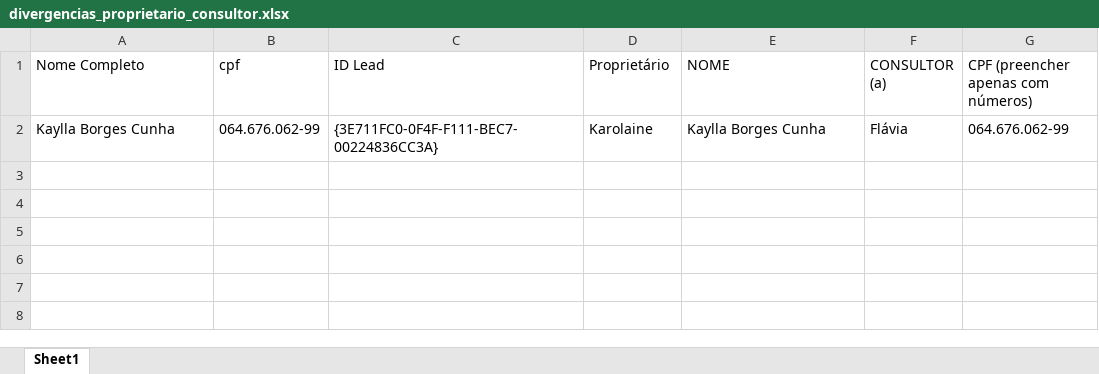
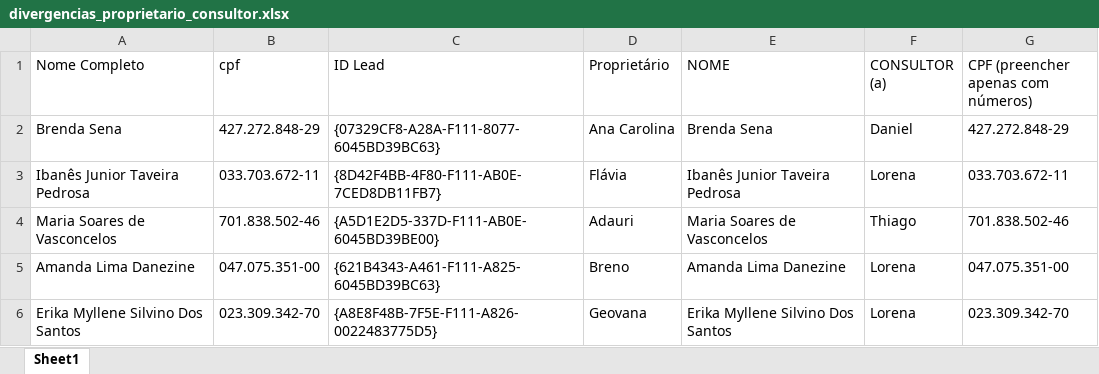
Before and after one commit to hugolosqui-trivento/automacoes-CRM, an Excel workbook: leads_sem_proprietario/divergencias_proprietario_consultor.xlsx, sheet Sheet1, drawn as a sheet; values as stored, in another font and other column widths than the file's, no borders; removed rows and columns are numbered as before the commit, all else as after; the diff names each change by its address in the sheet, - before the commit and + after, or states it on an @@ line.

```diff
--- a/leads_sem_proprietario/divergencias_proprietario_consultor.xlsx (sheet Sheet1)
+++ b/leads_sem_proprietario/divergencias_proprietario_consultor.xlsx (sheet Sheet1)
-row 2: Kaylla Borges Cunha | 064.676.062-99 | {3E711FC0-0F4F-F111-BEC7-00224836CC3A} | Karolaine | Kaylla Borges Cunha | Flávia | 064.676.062-99
+row 2: Brenda Sena | 427.272.848-29 | {07329CF8-A28A-F111-8077-6045BD39BC63} | Ana Carolina | Brenda Sena | Daniel | 427.272.848-29
+row 3: Ibanês Junior Taveira Pedrosa | 033.703.672-11 | {8D42F4BB-4F80-F111-AB0E-7CED8DB11FB7} | Flávia | Ibanês Junior Taveira Pedrosa | Lorena | 033.703.672-11
+row 4: Maria Soares de Vasconcelos | 701.838.502-46 | {A5D1E2D5-337D-F111-AB0E-6045BD39BE00} | Adauri | Maria Soares de Vasconcelos | Thiago | 701.838.502-46
+row 5: Amanda Lima Danezine | 047.075.351-00 | {621B4343-A461-F111-A825-6045BD39BC63} | Breno | Amanda Lima Danezine | Lorena | 047.075.351-00
+row 6: Erika Myllene Silvino Dos Santos | 023.309.342-70 | {A8E8F48B-7F5E-F111-A826-0022483775D5} | Geovana | Erika Myllene Silvino Dos Santos | Lorena | 023.309.342-70
```
Also changed, not shown: leads_sem_proprietario/matriculas_sem_proprietario.xlsx, 3 other files.
